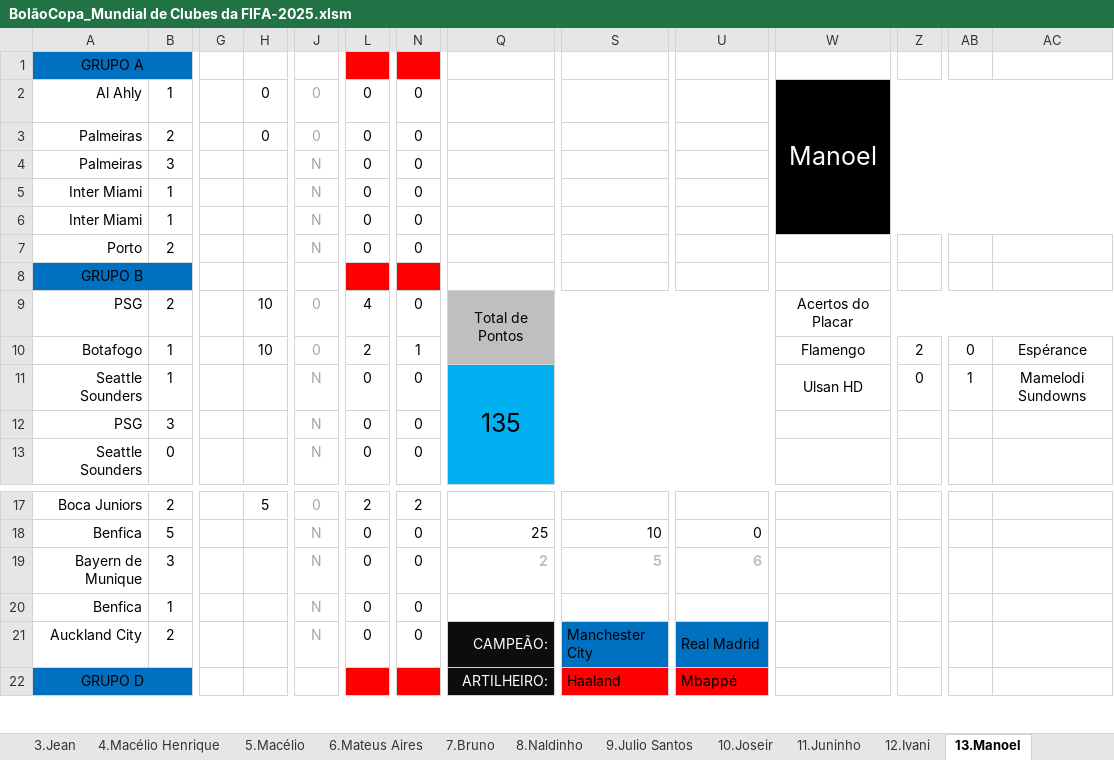
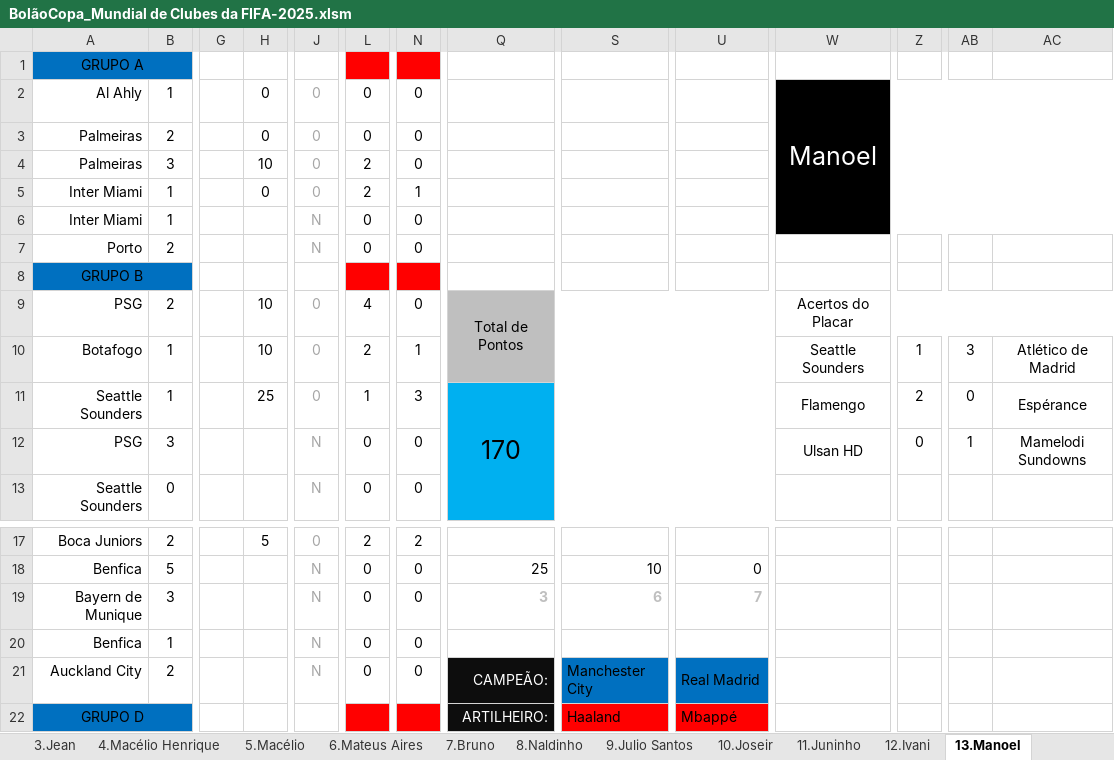
Before and after one commit to IvanIndaia/mundialdeclubes2025, an Excel workbook: docs/BolãoCopa_Mundial de Clubes da FIFA-2025.xlsm, sheet 13.Manoel, drawn as a sheet; only a part is shown, gaps mark what is left out; values as stored, in another font and other column widths than the file's, no borders; charts and pictures not drawn; the diff names each change by its address in the sheet, - before the commit and + after, or states it on an @@ line.

```diff
--- a/docs/BolãoCopa_Mundial de Clubes da FIFA-2025.xlsm (sheet 13.Manoel)
+++ b/docs/BolãoCopa_Mundial de Clubes da FIFA-2025.xlsm (sheet 13.Manoel)
-H4: (empty)
+H4: 10
-J4:J5: N
+J4:J5: 0
-L4:L5: 0
+L4:L5: 2
-H5: (empty)
+H5: 0
-N5: 0
+N5: 1
-W10: Flamengo
+W10: Seattle Sounders
-Z10: 2
+Z10: 1
-AB10: 0
+AB10: 3
-AC10: Espérance
+AC10: Atlético de Madrid
-H11: (empty)
+H11: 25
-J11: N
+J11: 0
-L11: 0
+L11: 1
-N11: 0
+N11: 3
-Q11: 135
+Q11: 170
-W11: Ulsan HD
+W11: Flamengo
-Z11: 0
+Z11: 2
-AB11: 1
+AB11: 0
-AC11: Mamelodi Sundowns
+AC11: Espérance
-W12: (empty)
+W12: Ulsan HD
-Z12: (empty)
+Z12: 0
-AB12: (empty)
+AB12: 1
-AC12: (empty)
+AC12: Mamelodi Sundowns
-Q19: 2
+Q19: 3
-S19: 5
+S19: 6
-U19: 6
+U19: 7
```
Also changed, not shown: sheet Classificação, sheet Placar Exato, sheet 18.Julio Oliveira, sheet 7.Bruno, sheet 9.Julio Santos, sheet 1.Ivan, 17 more sheets, hidden cells, 1 other file.
